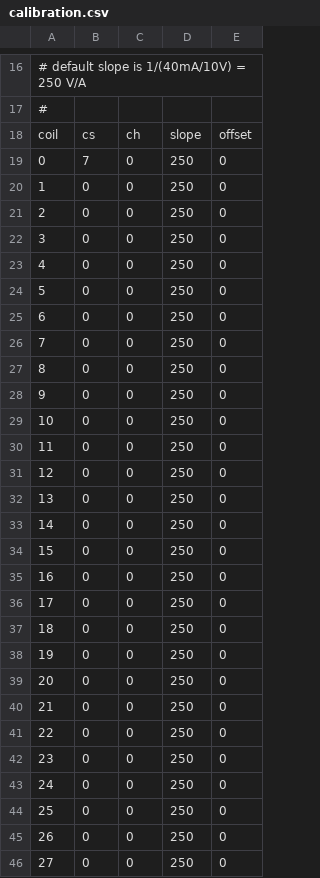
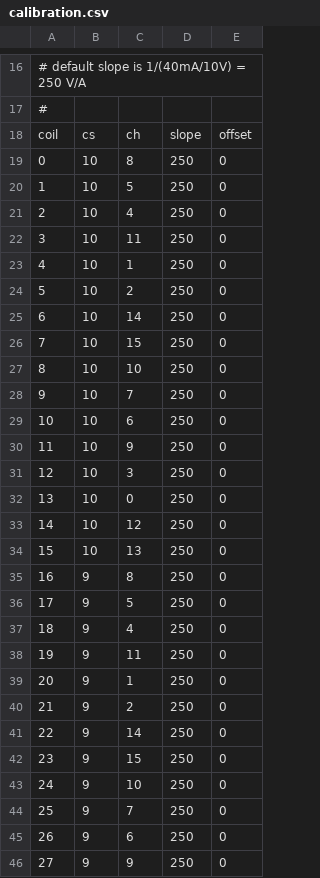
Before and after one commit to ucn-triumf/ShimCoil_CurrentControl, a CSV file: src/ShimCoil/data/calibration.csv, drawn as a sheet; only a part is shown, gaps mark what is left out; the diff covers the shown part only.

Commit message:
Updated calibation coil channels

```diff
--- a/src/ShimCoil/data/calibration.csv
+++ b/src/ShimCoil/data/calibration.csv
@@ -18,29 +18,29 @@
 coil,cs,ch,slope,offset
-0,7,0,250,0
-1,0,0,250,0
-2,0,0,250,0
-3,0,0,250,0
-4,0,0,250,0
-5,0,0,250,0
-6,0,0,250,0
-7,0,0,250,0
-8,0,0,250,0
-9,0,0,250,0
-10,0,0,250,0
-11,0,0,250,0
-12,0,0,250,0
-13,0,0,250,0
-14,0,0,250,0
-15,0,0,250,0
-16,0,0,250,0
-17,0,0,250,0
-18,0,0,250,0
-19,0,0,250,0
-20,0,0,250,0
-21,0,0,250,0
-22,0,0,250,0
-23,0,0,250,0
-24,0,0,250,0
-25,0,0,250,0
-26,0,0,250,0
-27,0,0,250,0
+0,10,8,250,0
+1,10,5,250,0
+2,10,4,250,0
+3,10,11,250,0
+4,10,1,250,0
+5,10,2,250,0
+6,10,14,250,0
+7,10,15,250,0
+8,10,10,250,0
+9,10,7,250,0
+10,10,6,250,0
+11,10,9,250,0
+12,10,3,250,0
+13,10,0,250,0
+14,10,12,250,0
+15,10,13,250,0
+16,9,8,250,0
+17,9,5,250,0
+18,9,4,250,0
+19,9,11,250,0
+20,9,1,250,0
+21,9,2,250,0
+22,9,14,250,0
+23,9,15,250,0
+24,9,10,250,0
+25,9,7,250,0
+26,9,6,250,0
+27,9,9,250,0
```
Also changed, not shown: 69 edited cells elsewhere in this file, src/ShimCoil/data/setpoints.csv.
